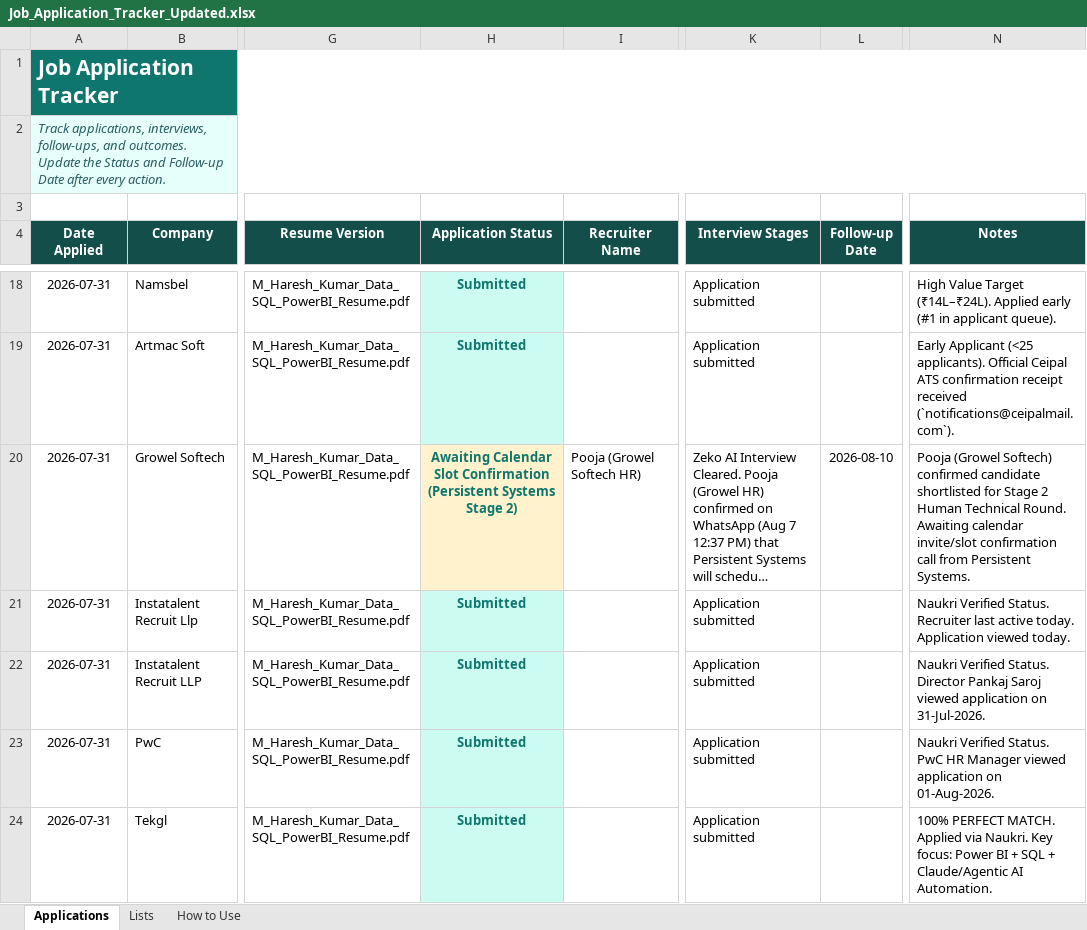
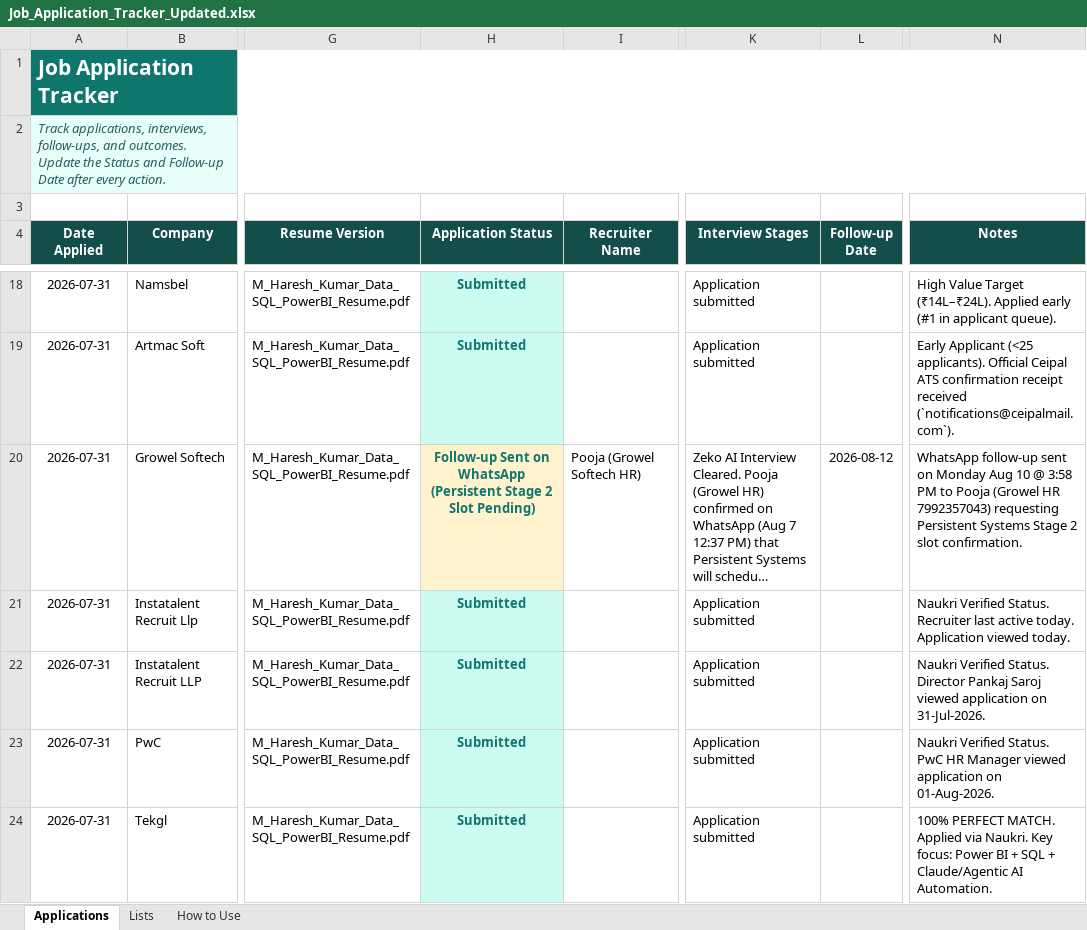
Before and after one commit to LeadGenData/M_Haresh_Kumar, an Excel workbook: Job_Application_Tracker_Updated.xlsx, sheet Applications, drawn as a sheet; only a part is shown, gaps mark what is left out; long unchanged cells end in …; values as stored, in another font and other column widths than the file's, no borders; conditional formats and table styles not drawn; the diff covers the shown part only; the diff names each change by its address in the sheet, - before the commit and + after, or states it on an @@ line.

```diff
--- a/Job_Application_Tracker_Updated.xlsx (sheet Applications)
+++ b/Job_Application_Tracker_Updated.xlsx (sheet Applications)
-H20 (Application Status): Awaiting Calendar Slot Confirmation (Persistent Systems Stage 2)
+H20 (Application Status): Follow-up Sent on WhatsApp (Persistent Stage 2 Slot Pending)
-L20 (Follow-up Date): 2026-08-10
+L20 (Follow-up Date): 2026-08-12
-N20 (Notes): Pooja (Growel Softech) confirmed candidate shortlisted for Stage 2 Human Technical Round. Awaiting calendar invite/slot confirmation call from Persistent Systems.
+N20 (Notes): WhatsApp follow-up sent on Monday Aug 10 @ 3:58 PM to Pooja (Growel HR 7992357043) requesting Persistent Systems Stage 2 slot confirmation.
```
Also changed, not shown: 1 added row elsewhere in this sheet.
